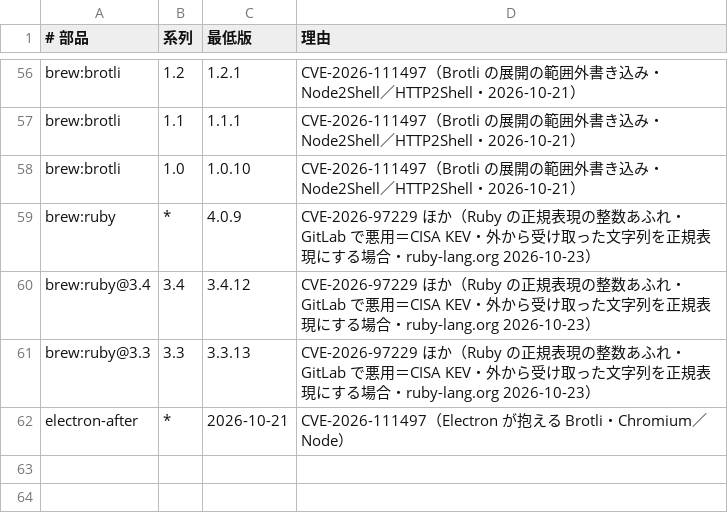
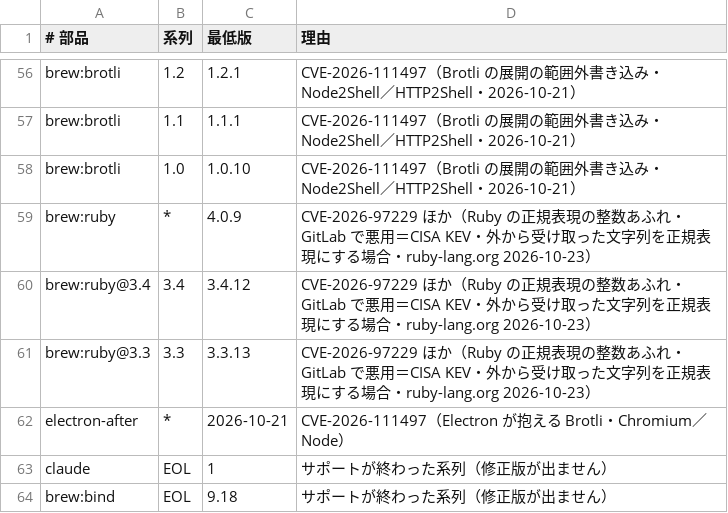
Before and after one commit to 5dmgmt/repo-health-kit, a TSV file: config/security-minimums.tsv, drawn as a sheet; only a part is shown, gaps mark what is left out; the diff names each change by its address in the sheet, - before the commit and + after, or states it on an @@ line.

```diff
--- a/config/security-minimums.tsv
+++ b/config/security-minimums.tsv
+row 63: claude | EOL | 1 | サポートが終わった系列（修正版が出ません）
+row 64: brew:bind | EOL | 9.18 | サポートが終わった系列（修正版が出ません）
```
Also changed, not shown: 8 other files.
